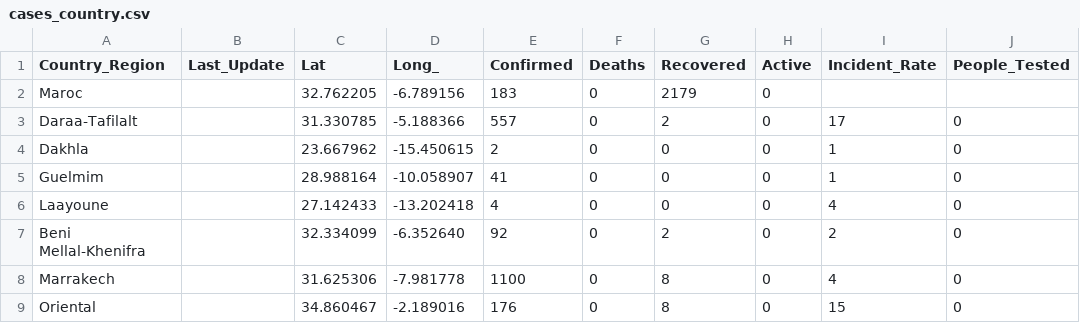
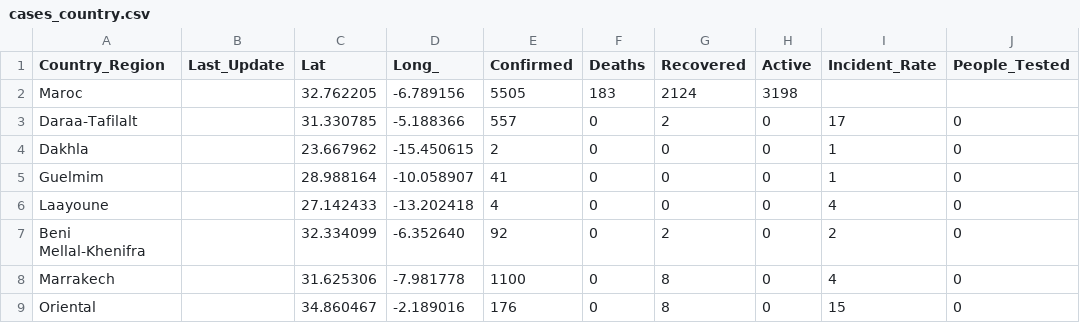
Before and after one commit to ElSara45/Covid_Maroc, a CSV file: cases_country.csv, drawn as a sheet; only a part is shown; the diff names each change by its address in the sheet, - before the commit and + after, or states it on an @@ line.

Commit message:
Add files via upload

```diff
--- a/cases_country.csv
+++ b/cases_country.csv
-E2 (Confirmed): 183
+E2 (Confirmed): 5505
-F2 (Deaths): 0
+F2 (Deaths): 183
-G2 (Recovered): 2179
+G2 (Recovered): 2124
-H2 (Active): 0
+H2 (Active): 3198
```
